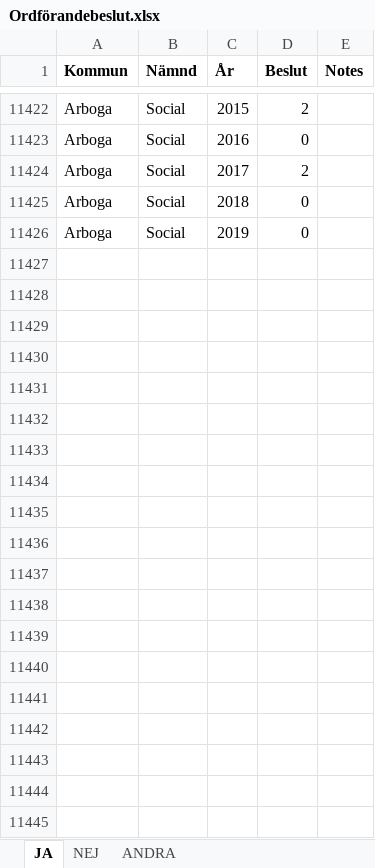
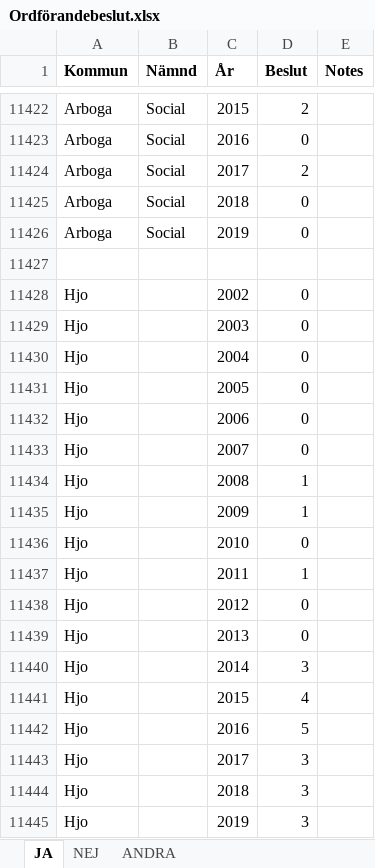
Before and after one commit to CarlssonLeo/Masteruppsats, an Excel workbook: Ordförandebeslut.xlsx, sheet JA, drawn as a sheet; only a part is shown, gaps mark what is left out; values as stored, in another font and other column widths than the file's, no borders; the diff names each change by its address in the sheet, - before the commit and + after, or states it on an @@ line.

```diff
--- a/Ordförandebeslut.xlsx (sheet JA)
+++ b/Ordförandebeslut.xlsx (sheet JA)
+row 11427: (empty)
+row 11428: Hjo |  | 2002 | 0
+row 11429: Hjo |  | 2003 | 0
+row 11430: Hjo |  | 2004 | 0
+row 11431: Hjo |  | 2005 | 0
+row 11432: Hjo |  | 2006 | 0
+row 11433: Hjo |  | 2007 | 0
+row 11434: Hjo |  | 2008 | 1
+row 11435: Hjo |  | 2009 | 1
+row 11436: Hjo |  | 2010 | 0
+row 11437: Hjo |  | 2011 | 1
+row 11438: Hjo |  | 2012 | 0
+row 11439: Hjo |  | 2013 | 0
+row 11440: Hjo |  | 2014 | 3
+row 11441: Hjo |  | 2015 | 4
+row 11442: Hjo |  | 2016 | 5
+row 11443: Hjo |  | 2017 | 3
+row 11444: Hjo |  | 2018 | 3
+row 11445: Hjo |  | 2019 | 3
```
Also changed, not shown: 4 other files.
